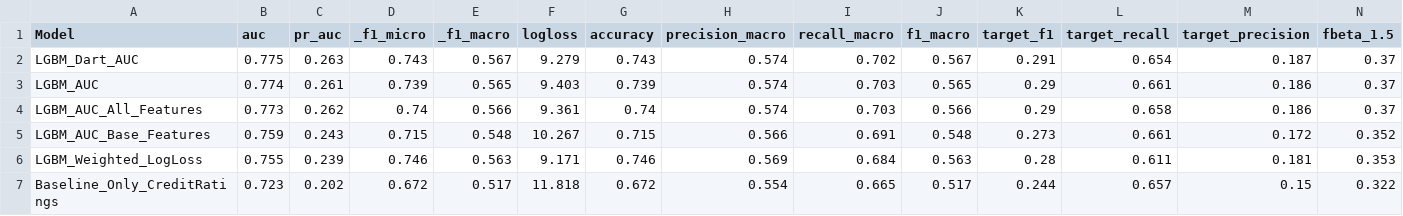
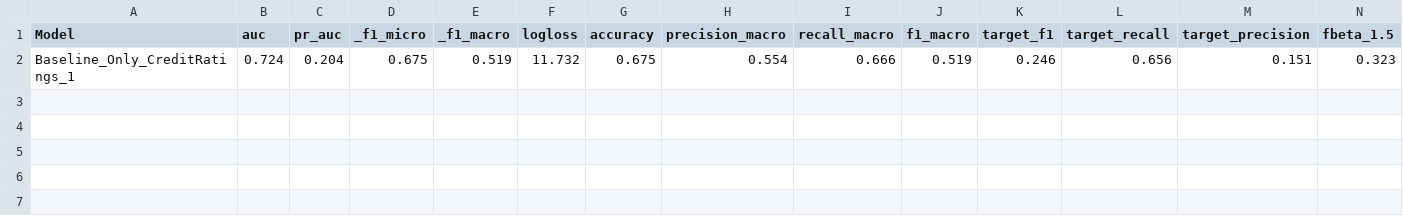
Before and after one commit to qwyt/HomeCreditDefaultRisk, a CSV file: Notebooks/data/results_all_models_validation.csv, drawn as a sheet; only a part is shown; removed rows and columns are numbered as before the commit, all else as after; rows hold the shown columns only; the diff names each change by its address in the sheet, - before the commit and + after, or states it on an @@ line.

```diff
--- a/Notebooks/data/results_all_models_validation.csv
+++ b/Notebooks/data/results_all_models_validation.csv
-row 2: LGBM_Dart_AUC | 0.775 | 0.263 | 0.743 | 0.567 | 9.279 | 0.743 | 0.574 | 0.702 | 0.567 | 0.291 | 0.654 | 0.187 | 0.37
-row 3: LGBM_AUC | 0.774 | 0.261 | 0.739 | 0.565 | 9.403 | 0.739 | 0.574 | 0.703 | 0.565 | 0.29 | 0.661 | 0.186 | 0.37
-row 4: LGBM_AUC_All_Features | 0.773 | 0.262 | 0.74 | 0.566 | 9.361 | 0.74 | 0.574 | 0.703 | 0.566 | 0.29 | 0.658 | 0.186 | 0.37
-row 5: LGBM_AUC_Base_Features | 0.759 | 0.243 | 0.715 | 0.548 | 10.267 | 0.715 | 0.566 | 0.691 | 0.548 | 0.273 | 0.661 | 0.172 | 0.352
-row 6: LGBM_Weighted_LogLoss | 0.755 | 0.239 | 0.746 | 0.563 | 9.171 | 0.746 | 0.569 | 0.684 | 0.563 | 0.28 | 0.611 | 0.181 | 0.353
-row 7: Baseline_Only_CreditRatings | 0.723 | 0.202 | 0.672 | 0.517 | 11.818 | 0.672 | 0.554 | 0.665 | 0.517 | 0.244 | 0.657 | 0.15 | 0.322
+row 2: Baseline_Only_CreditRatings_1 | 0.724 | 0.204 | 0.675 | 0.519 | 11.732 | 0.675 | 0.554 | 0.666 | 0.519 | 0.246 | 0.656 | 0.151 | 0.323
```
Also changed, not shown: Notebooks/data/results_all_models_test.csv, 3 other files.
